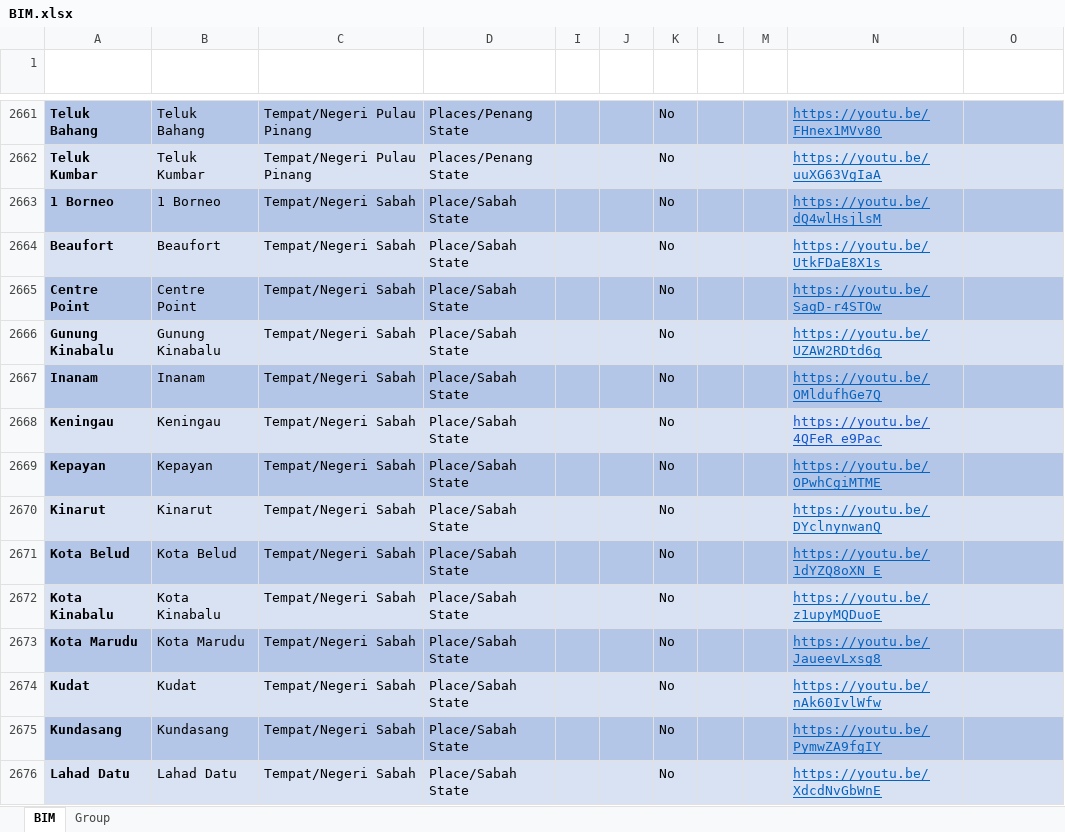
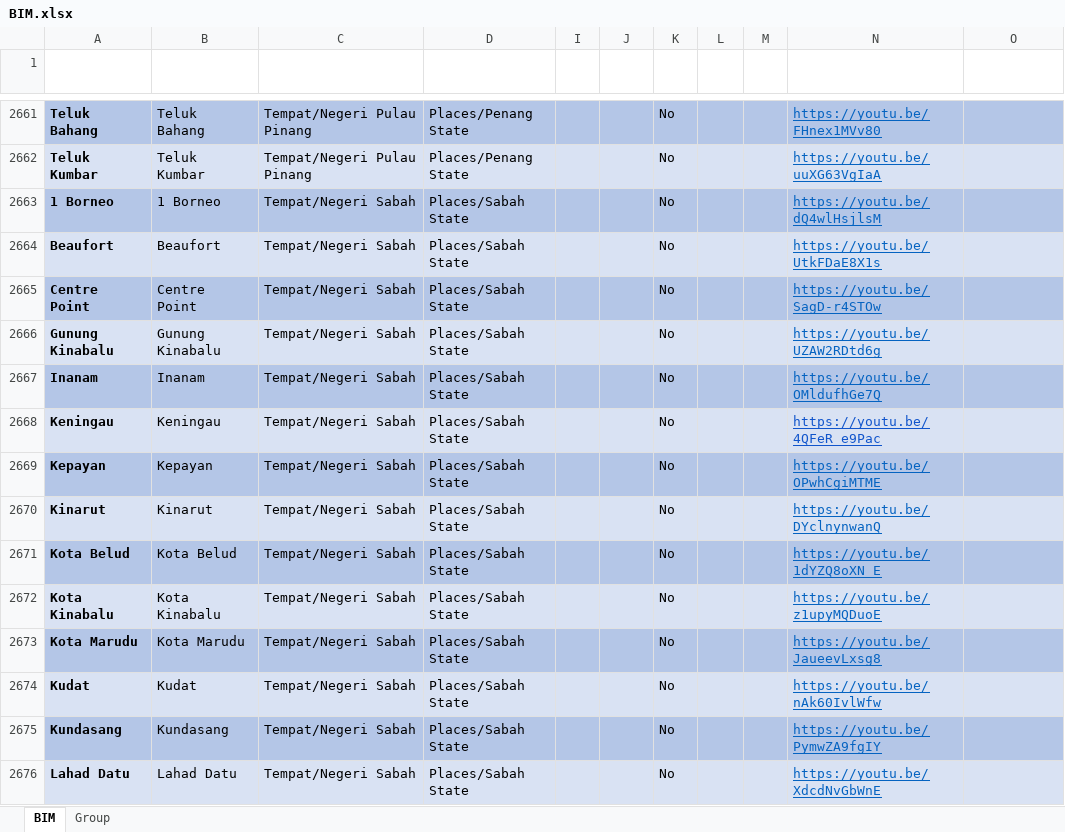
Before and after one commit to malaysiafederationofthedeaf/ggb-mfd-project, an Excel workbook: public/assets/BIM.xlsx, sheet BIM, drawn as a sheet; only a part is shown, gaps mark what is left out; values as stored, in another font and other column widths than the file's, no borders; charts and pictures and conditional formats and table styles not drawn; the diff covers the shown part only; the diff names each change by its address in the sheet, - before the commit and + after, or states it on an @@ line.

Commit message:
update BIM Sheet Sabah II

```diff
--- a/public/assets/BIM.xlsx (sheet BIM)
+++ b/public/assets/BIM.xlsx (sheet BIM)
-D2663:D2676 (GroupCategory): Place/Sabah State
+D2663:D2676 (GroupCategory): Places/Sabah State
```
Also changed, not shown: 24 edited cells elsewhere in this sheet, sheet Group.
